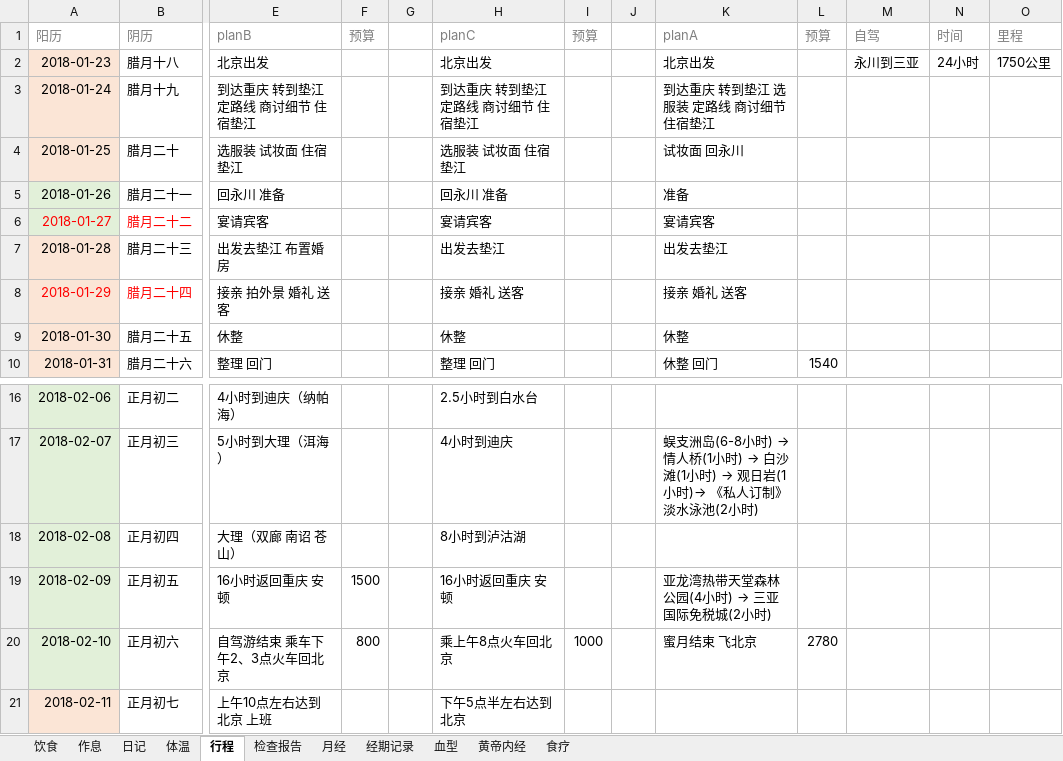
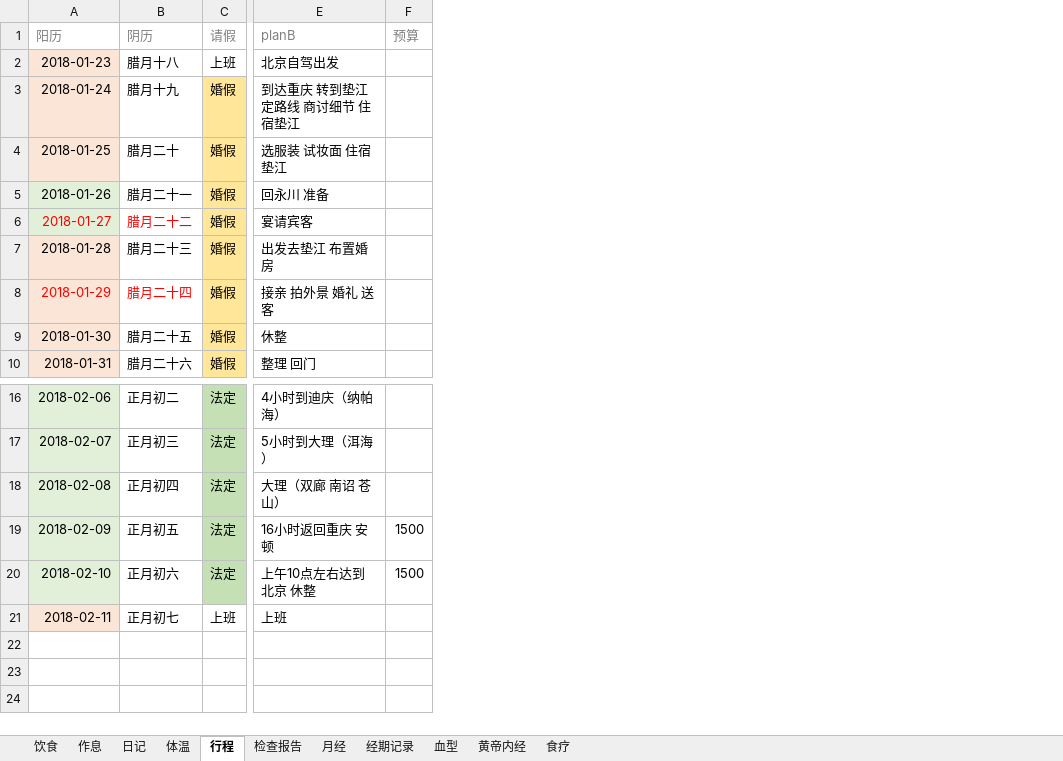
Before and after one commit to ivytry/blog, an Excel workbook: pre.xlsx, sheet 行程, drawn as a sheet; only a part is shown, gaps mark what is left out; values as stored, in another font and other column widths than the file's, no borders; removed rows and columns are numbered as before the commit, all else as after; the diff names each change by its address in the sheet, - before the commit and + after, or states it on an @@ line.

Commit message:
3.12
Signed-off-by: Ivy <526560484@qq.com>

```diff
--- a/pre.xlsx (sheet 行程)
+++ b/pre.xlsx (sheet 行程)
@@ column C (请假) unhidden, rows 2-10: 上班 | 婚假 | 婚假 | 婚假 | 婚假 | 婚假 | 婚假 | 婚假 | 婚假; rows 16-21: 法定 | 法定 | 法定 | 法定 | 法定 | 上班 @@
-column G, empty
-column H (planC), rows 2-10: 北京出发 | 到达重庆 转到垫江 定路线 商讨细节 住宿垫江 | 选服装 试妆面 住宿垫江 | 回永川 准备 | 宴请宾客 | 出发去垫江 | 接亲 婚礼 送客 | 休整 | 整理 回门; rows 16-21: 2.5小时到白水台 | 4小时到迪庆 | 8小时到泸沽湖 | 16小时返回重庆 安顿 | 乘上午8点火车回北京 | 下午5点半左右达到北京
-column I (预算), row 20: 1000
-column J, empty
-column K (planA), rows 2-10: 北京出发 | 到达重庆 转到垫江 选服装 定路线 商讨细节 住宿垫江 | 试妆面 回永川 | 准备 | 宴请宾客 | 出发去垫江 | 接亲 婚礼 送客 | 休整 | 休整 回门; rows 17-20: 蜈支洲岛(6-8小时) → 情人桥(1小时) → 白沙滩(1小时) → 观日岩(1小时)→ 《私人订制》淡水泳池(2小时) |  | 亚龙湾热带天堂森林公园(4小时) → 三亚国际免税城(2小时) | 蜜月结束 飞北京
-column L (预算), row 10: 1540; row 20: 2780
-column M (自驾), row 2: 永川到三亚
-column N (时间), row 2: 24小时
-column O (里程), row 2: 1750公里
-E2 (planB): 北京出发
+E2 (planB): 北京自驾出发
-E20 (planB): 自驾游结束 乘车下午2、3点火车回北京
+E20 (planB): 上午10点左右达到北京 休整
-F20 (预算): 800
+F20 (预算): 1500
-E21 (planB): 上午10点左右达到北京 上班
+E21 (planB): 上班
```
Also changed, not shown: sheet 体温.
